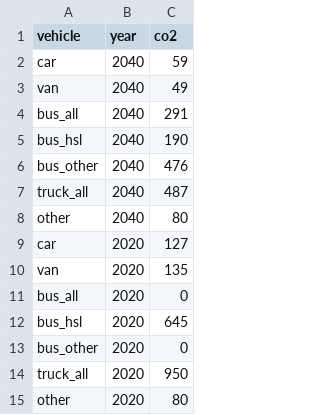
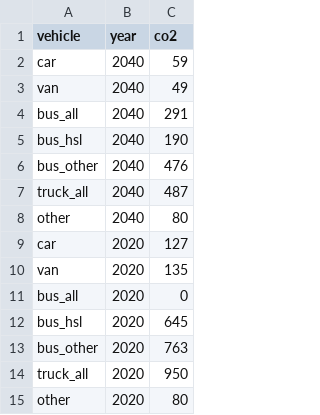
Before and after one commit to HSLdevcom/mal-effect-calculations, a TSV file: utilities/co2.tsv, drawn as a sheet.

Commit message:
Show non-HSL buses in CO2 emissions
The value of the CO2 emissions is temporary and should be fixed
once we decide the correct value.

```diff
--- a/utilities/co2.tsv
+++ b/utilities/co2.tsv
@@ -12,3 +12,3 @@ bus_all	2020	0
 bus_hsl	2020	645
-bus_other	2020	0
+bus_other	2020	763
 truck_all	2020	950
```
